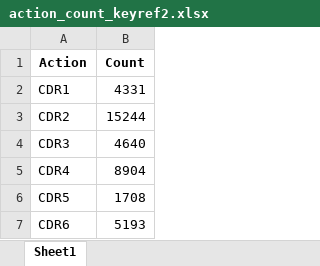
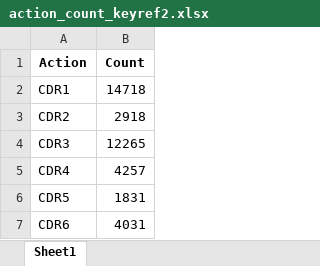
Before and after one commit to dunnbebes/Thesis, an Excel workbook: keyref2_log_training_excel/action_count_keyref2.xlsx, sheet Sheet1, drawn as a sheet; values as stored, in another font and other column widths than the file's, no borders; the diff names each change by its address in the sheet, - before the commit and + after, or states it on an @@ line.

```diff
--- a/keyref2_log_training_excel/action_count_keyref2.xlsx (sheet Sheet1)
+++ b/keyref2_log_training_excel/action_count_keyref2.xlsx (sheet Sheet1)
-B2 (Count): 4331
+B2 (Count): 14718
-B3 (Count): 15244
+B3 (Count): 2918
-B4 (Count): 4640
+B4 (Count): 12265
-B5 (Count): 8904
+B5 (Count): 4257
-B6 (Count): 1708
+B6 (Count): 1831
-B7 (Count): 5193
+B7 (Count): 4031
```
Also changed, not shown: keyref2_log_training_excel/training_keyref2.xlsx, 49 other files.
